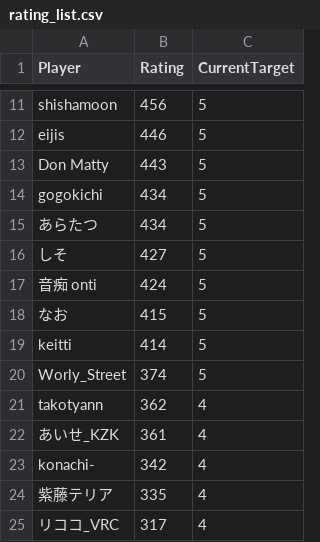
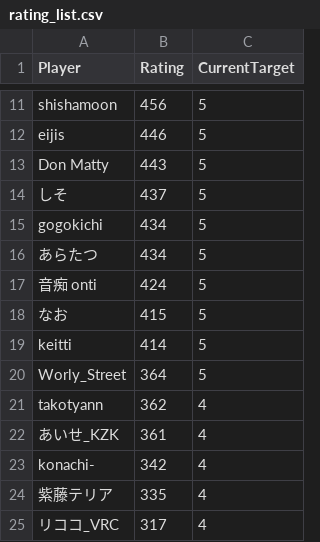
Before and after one commit to eijis-pan/CaromFargoRanking, a CSV file: src/CaromFargoRanking/data/rating_list.csv, drawn as a sheet; only a part is shown, gaps mark what is left out.

Commit message:
GitHub Actions から差分を Push

```diff
--- a/src/CaromFargoRanking/data/rating_list.csv
+++ b/src/CaromFargoRanking/data/rating_list.csv
@@ -13,5 +13,5 @@
 "Don Matty","443","5"
+"しそ","437","5"
 "gogokichi","434","5"
 "あらたつ","434","5"
-"しそ","427","5"
 "音痴 onti","424","5"
@@ -19,3 +19,3 @@
 "keitti","414","5"
-"Worly_Street","374","5"
+"Worly_Street","364","5"
 "takotyann","362","4"
```
